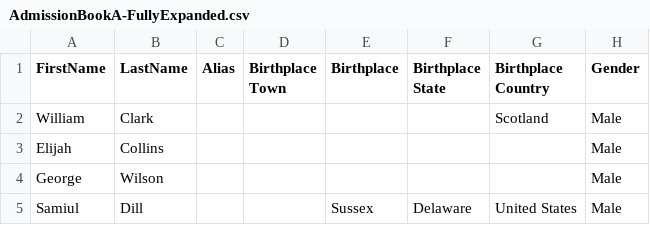
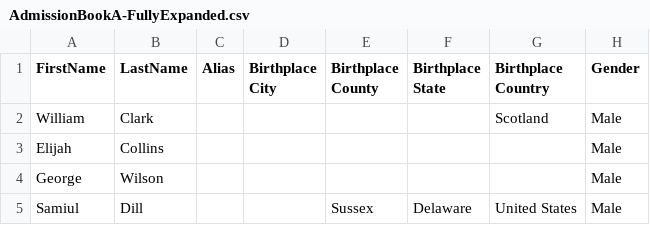
Before and after one commit to AmericanPhilosophicalSociety/Historic-Prison-Data, a CSV file: ModifiedAdmissionBookData/AdmissionBookA/AdmissionBookA-FullyExpanded.csv, drawn as a sheet; only a part is shown; the diff names each change by its address in the sheet, - before the commit and + after, or states it on an @@ line.

Commit message:
Update AdmissionBookA-FullyExpanded.csv
Standardized column headers.

```diff
--- a/ModifiedAdmissionBookData/AdmissionBookA/AdmissionBookA-FullyExpanded.csv
+++ b/ModifiedAdmissionBookData/AdmissionBookA/AdmissionBookA-FullyExpanded.csv
-D1: Birthplace Town
+D1: Birthplace City
-E1: Birthplace
+E1: Birthplace County
```
